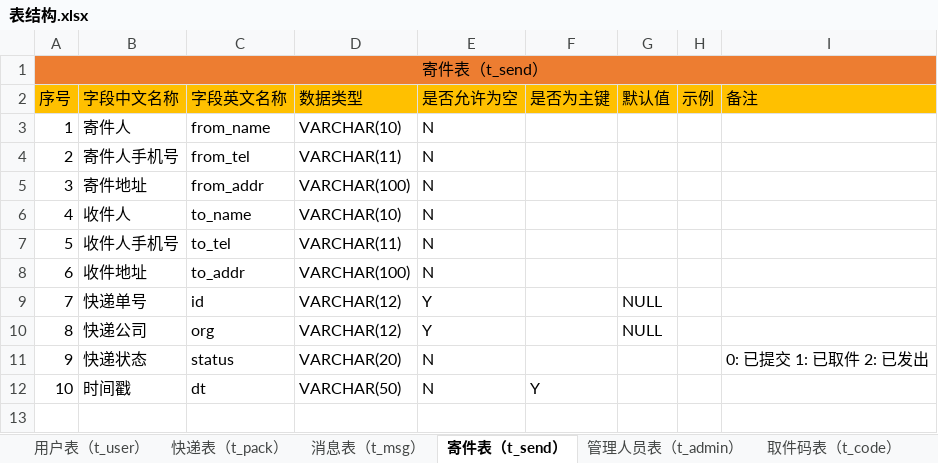
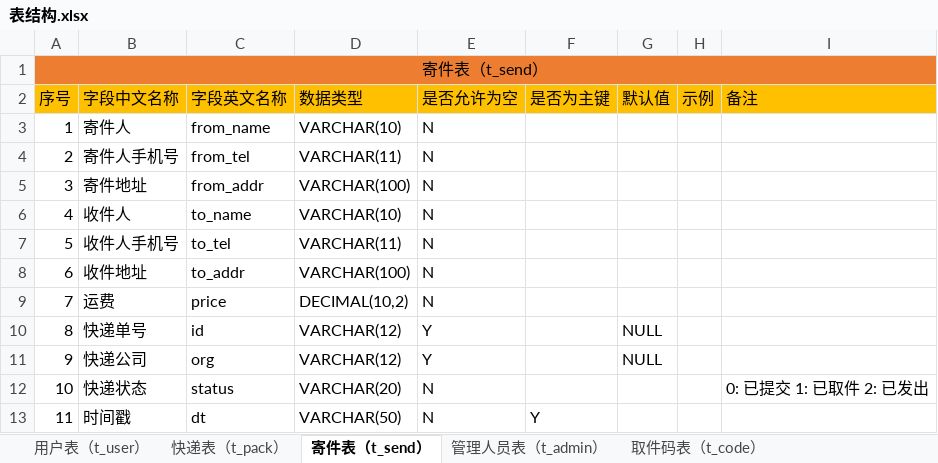
Before and after one commit to kirito66465/pack-java, an Excel workbook: src/main/resources/file/表结构.xlsx, sheet 寄件表（t_send）, drawn as a sheet; values as stored, in another font and other column widths than the file's, no borders; addresses are those after the commit; the diff names each change by its address in the sheet, - before the commit and + after, or states it on an @@ line.

```diff
--- a/src/main/resources/file/表结构.xlsx (sheet 寄件表（t_send）)
+++ b/src/main/resources/file/表结构.xlsx (sheet 寄件表（t_send）)
-sheet tab: 消息表（t_msg）
+row 9: 7 | 运费 | price | DECIMAL(10,2) | N
@@ column A (序号) renumbered from row 10 down @@
```
Also changed, not shown: 17 other files.
